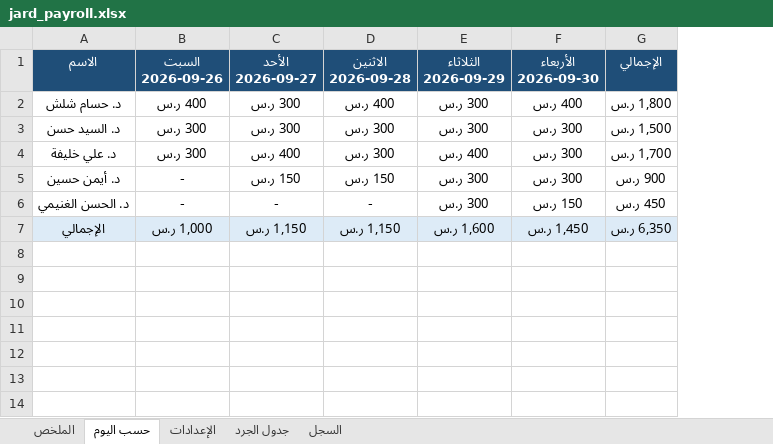
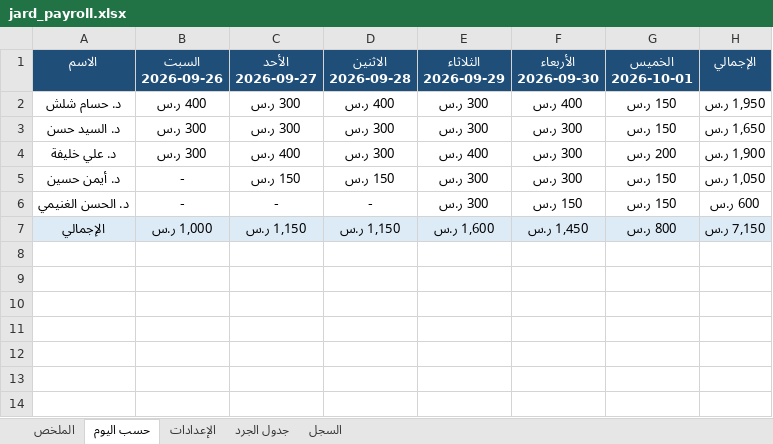
Before and after one commit to phsayed2014-oss/Dashboard-, an Excel workbook: inventory/jard_payroll.xlsx, sheet حسب اليوم, drawn as a sheet; only a part is shown; values as stored, in another font and other column widths than the file's, no borders; addresses are those after the commit; the diff names each change by its address in the sheet, - before the commit and + after, or states it on an @@ line.

```diff
--- a/inventory/jard_payroll.xlsx (sheet حسب اليوم)
+++ b/inventory/jard_payroll.xlsx (sheet حسب اليوم)
+column G (الخميس 2026-10-01), rows 2-7: 150 ر.س | 150 ر.س | 200 ر.س | 150 ر.س | 150 ر.س | 800 ر.س
-H2 (الإجمالي): 1,800 ر.س
+H2 (الإجمالي): 1,950 ر.س
-H3 (الإجمالي): 1,500 ر.س
+H3 (الإجمالي): 1,650 ر.س
-H4 (الإجمالي): 1,700 ر.س
+H4 (الإجمالي): 1,900 ر.س
-H5 (الإجمالي): 900 ر.س
+H5 (الإجمالي): 1,050 ر.س
-H6 (الإجمالي): 450 ر.س
+H6 (الإجمالي): 600 ر.س
-H7 (الإجمالي): 6,350 ر.س
+H7 (الإجمالي): 7,150 ر.س
```
Also changed, not shown: sheet السجل, sheet الملخص, hidden cells, 1 other file.
